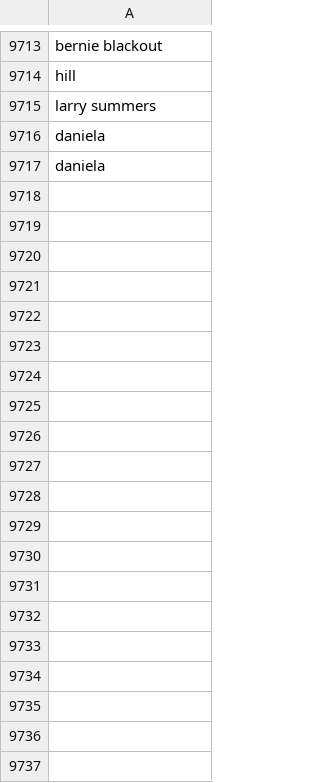
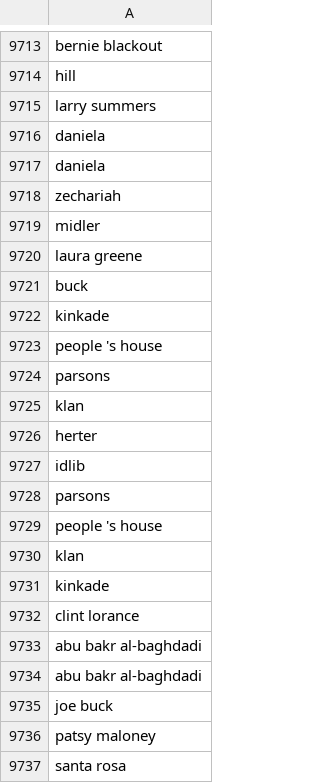
Before and after one commit to responsibleads/responsibleads.github.io, a CSV file: data/exclude.csv, drawn as a sheet; only a part is shown, gaps mark what is left out; the diff covers the shown part only.

Commit message:
Add 10-25-2019 data

```diff
--- a/data/exclude.csv
+++ b/data/exclude.csv
@@ -9717 +9717,21 @@ daniela
 daniela
+zechariah
+midler
+laura greene
+buck
+kinkade
+people 's house
+parsons
+klan
+herter
+idlib
+parsons
+people 's house
+klan
+kinkade
+clint lorance
+abu bakr al-baghdadi
+abu bakr al-baghdadi
+joe buck
+patsy maloney
+santa rosa
```
Also changed, not shown: 100 added rows elsewhere in this file, data/companies.csv, data/products.csv, 2 other files.
